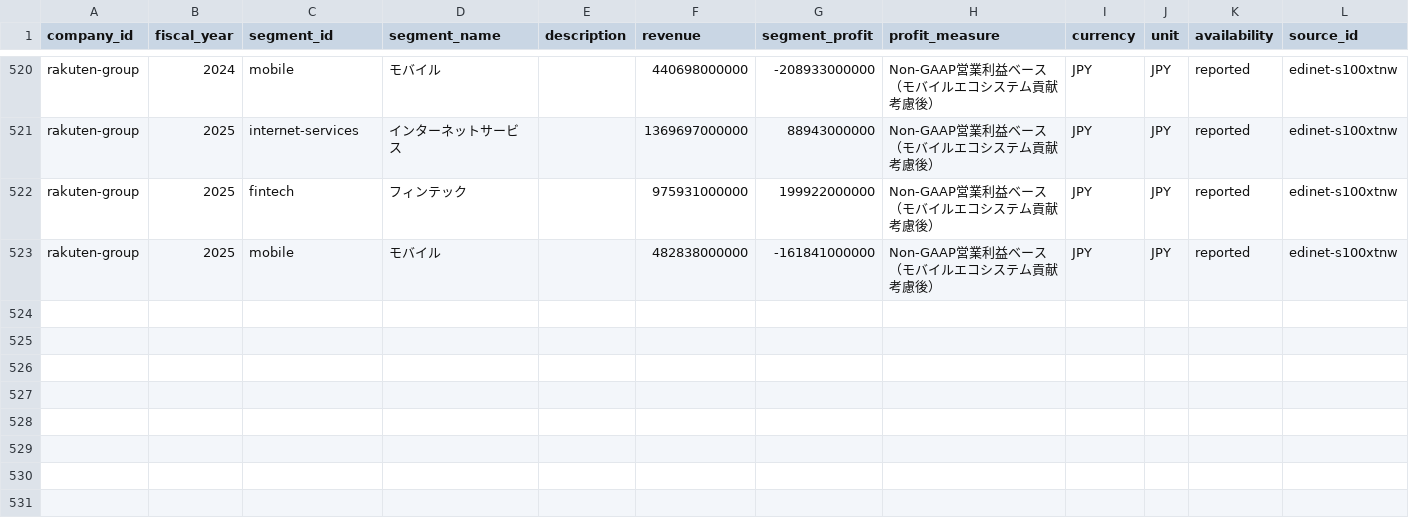
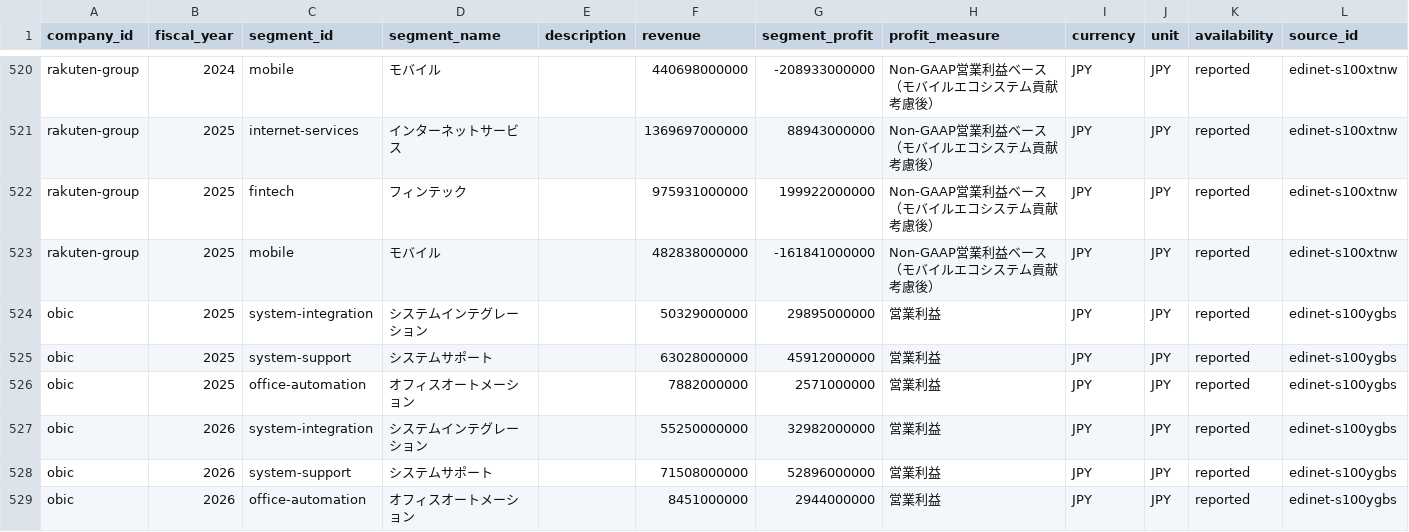
Before and after one commit to BIG-A-K/it-recruit-analysis, a CSV file: data/segments.csv, drawn as a sheet; only a part is shown, gaps mark what is left out; rows hold the shown columns only; the diff names each change by its address in the sheet, - before the commit and + after, or states it on an @@ line.

Commit message:
feat(obic): EDINETから財務・セグメントデータを取得し記事に可視化を追加
- edinet-normalize S100YGBS(2026年3月期)で売上高・CF・自己資本比率・従業員数を5期分、営業利益・流動資産・流動負債を2期分取得
- セグメント別売上・営業利益(システムインテグレーション/システムサポート/オフィスオートメーション × 2期)をcsv-upsert
- quick_assetsはJGAAP連結B/Sに当座資産の表示がないためnot_disclosed
- MDXにSegmentRevenue/HealthMetrics/FinancialHistory/MetricTrendsを配置し、関連企業セクションをテンプレート順へ分離
- ledger/obic.yamlを作成しirフェーズを完了

```diff
--- a/data/segments.csv
+++ b/data/segments.csv
+row 524: obic | 2025 | system-integration | システムインテグレーション |  | 50329000000 | 29895000000 | 営業利益 | JPY | JPY | reported | edinet-s100ygbs
+row 525: obic | 2025 | system-support | システムサポート |  | 63028000000 | 45912000000 | 営業利益 | JPY | JPY | reported | edinet-s100ygbs
+row 526: obic | 2025 | office-automation | オフィスオートメーション |  | 7882000000 | 2571000000 | 営業利益 | JPY | JPY | reported | edinet-s100ygbs
+row 527: obic | 2026 | system-integration | システムインテグレーション |  | 55250000000 | 32982000000 | 営業利益 | JPY | JPY | reported | edinet-s100ygbs
+row 528: obic | 2026 | system-support | システムサポート |  | 71508000000 | 52896000000 | 営業利益 | JPY | JPY | reported | edinet-s100ygbs
+row 529: obic | 2026 | office-automation | オフィスオートメーション |  | 8451000000 | 2944000000 | 営業利益 | JPY | JPY | reported | edinet-s100ygbs
```
Also changed, not shown: 3 other files.
